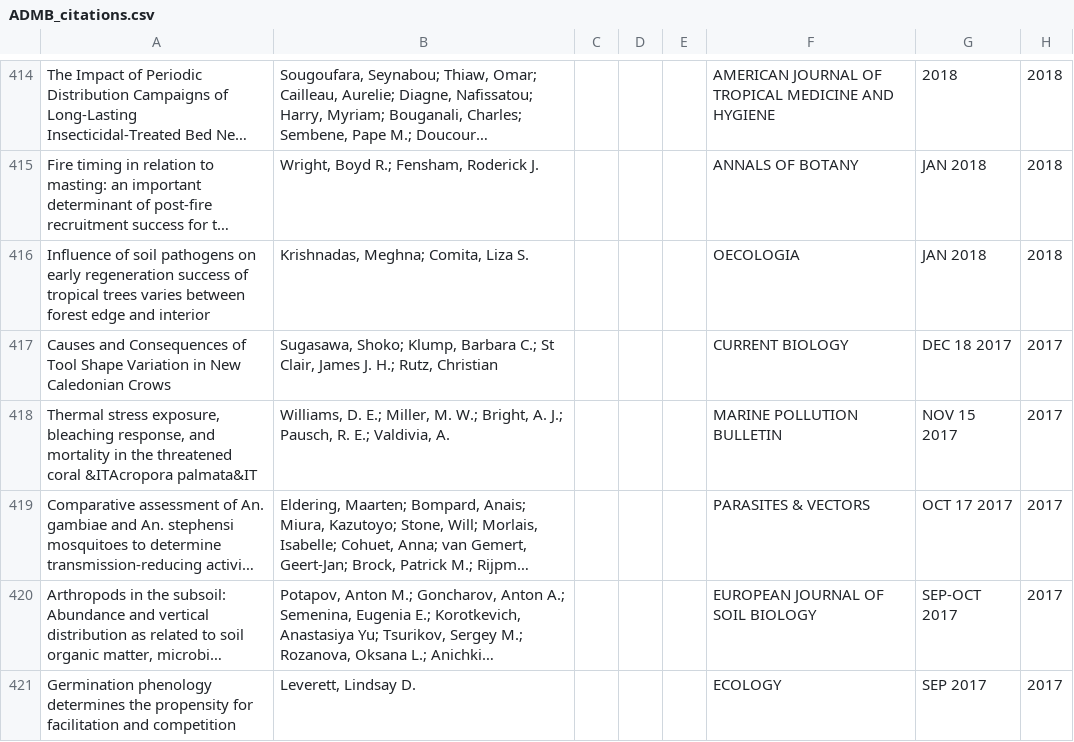
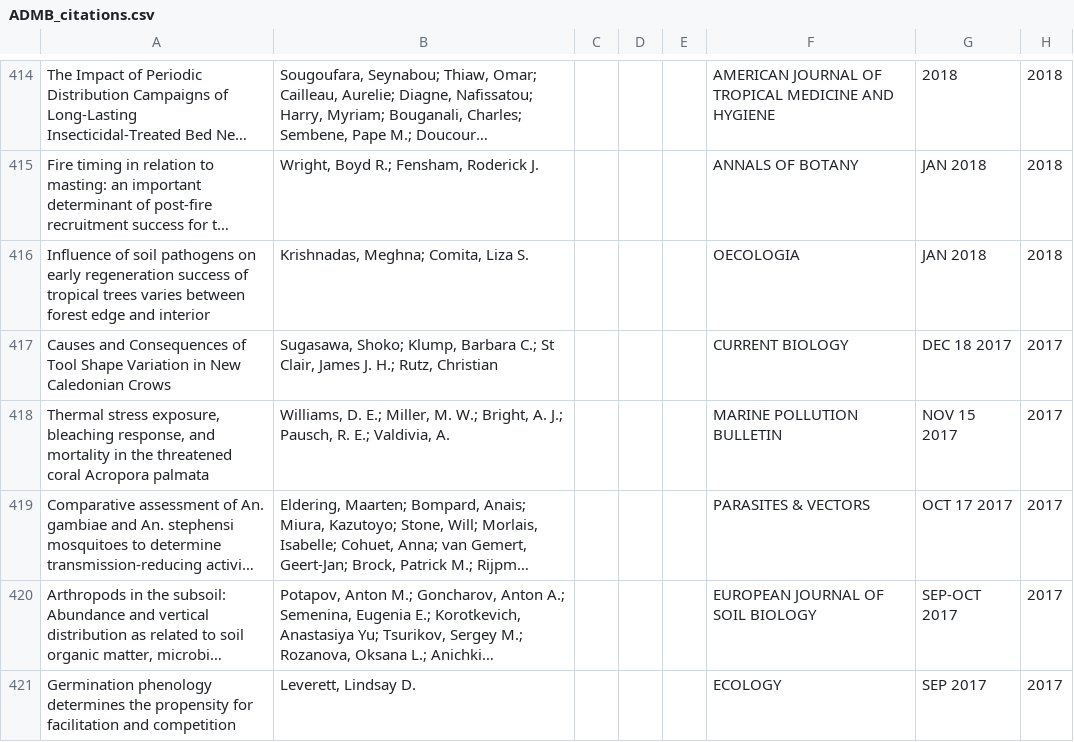
Before and after one commit to johnrsibert/ADCitations, a CSV file: ADMB_citations.csv, drawn as a sheet; only a part is shown, gaps mark what is left out; long unchanged cells end in …; the diff names each change by its address in the sheet, - before the commit and + after, or states it on an @@ line.

Commit message:
modifications to cite.py to generat complete citation list'

```diff
--- a/ADMB_citations.csv
+++ b/ADMB_citations.csv
-A418: …threatened coral &ITAcropora palmata&IT
+A418: …threatened coral Acropora palmata
```
Also changed, not shown: 3 other files.
